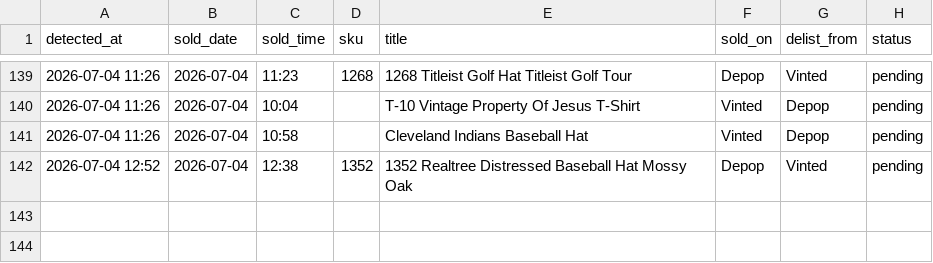
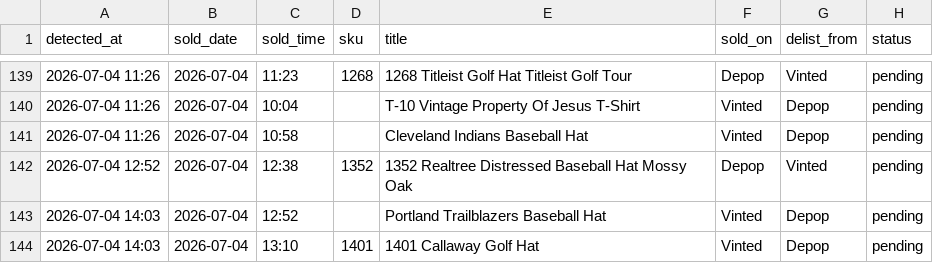
Before and after one commit to notanotherwholesale-sudo/fm-sales-tracker, a CSV file: delist_queue.csv, drawn as a sheet; only a part is shown, gaps mark what is left out; the diff names each change by its address in the sheet, - before the commit and + after, or states it on an @@ line.

Commit message:
data: 2026-07-04 13:03 run

```diff
--- a/delist_queue.csv
+++ b/delist_queue.csv
+row 143: 2026-07-04 14:03 | 2026-07-04 | 12:52 |  | Portland Trailblazers Baseball Hat | Vinted | Depop | pending
+row 144: 2026-07-04 14:03 | 2026-07-04 | 13:10 | 1401 | 1401 Callaway Golf Hat | Vinted | Depop | pending
```
Also changed, not shown: fm_sales.csv, 1 other file.
